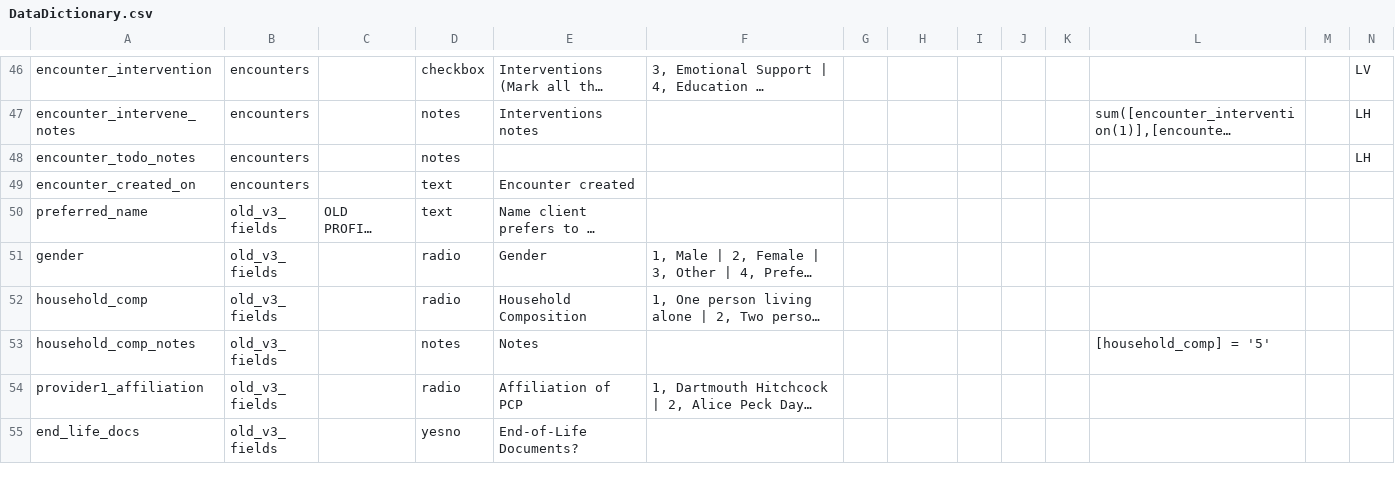
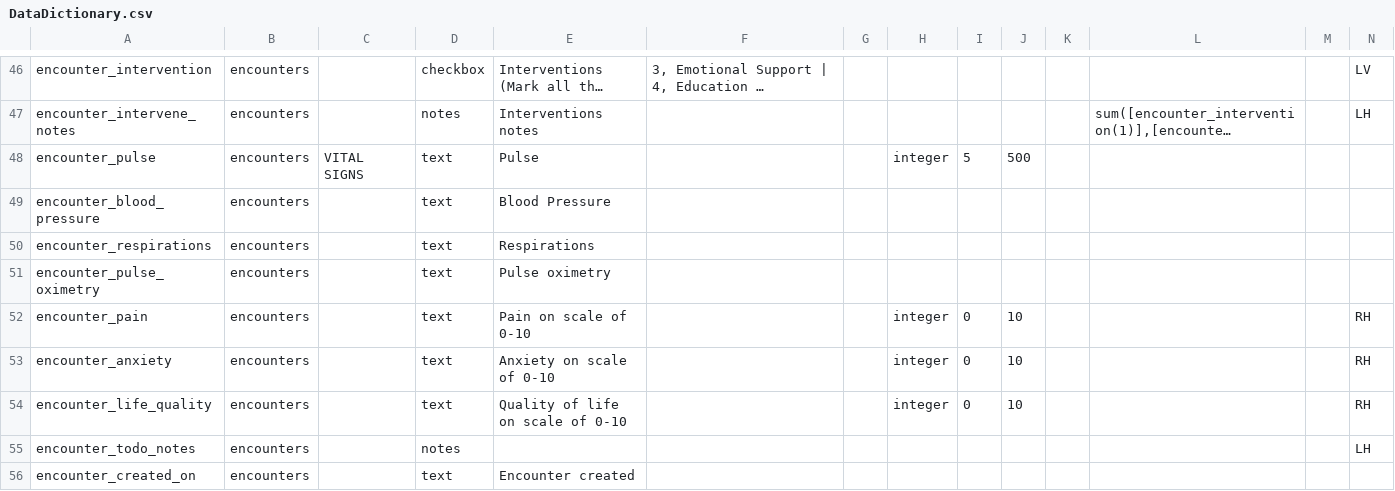
Before and after one commit to lcarlp/uvcnp, a CSV file: DataDictionary.csv, drawn as a sheet; only a part is shown, gaps mark what is left out; the shorter side is filled out with more unchanged rows; long unchanged cells end in …; rows hold the shown columns only; the diff names each change by its address in the sheet, - before the commit and + after, or states it on an @@ line.

Commit message:
Work in progress to implement Kristin Barnum's form changes. Added Vital Signs. Can we use an ontology for blood pressure, etc?

```diff
--- a/DataDictionary.csv
+++ b/DataDictionary.csv
+row 48: encounter_pulse | encounters | VITAL SIGNS | text | Pulse |  |  | integer | 5 | 500
+row 49: encounter_blood_pressure | encounters |  | text | Blood Pressure
+row 50: encounter_respirations | encounters |  | text | Respirations
+row 51: encounter_pulse_oximetry | encounters |  | text | Pulse oximetry
+row 52: encounter_pain | encounters |  | text | Pain on scale of 0-10 |  |  | integer | 0 | 10 |  |  |  | RH
+row 53: encounter_anxiety | encounters |  | text | Anxiety on scale of 0-10 |  |  | integer | 0 | 10 |  |  |  | RH
+row 54: encounter_life_quality | encounters |  | text | Quality of life on scale of 0-10 |  |  | integer | 0 | 10 |  |  |  | RH
```
